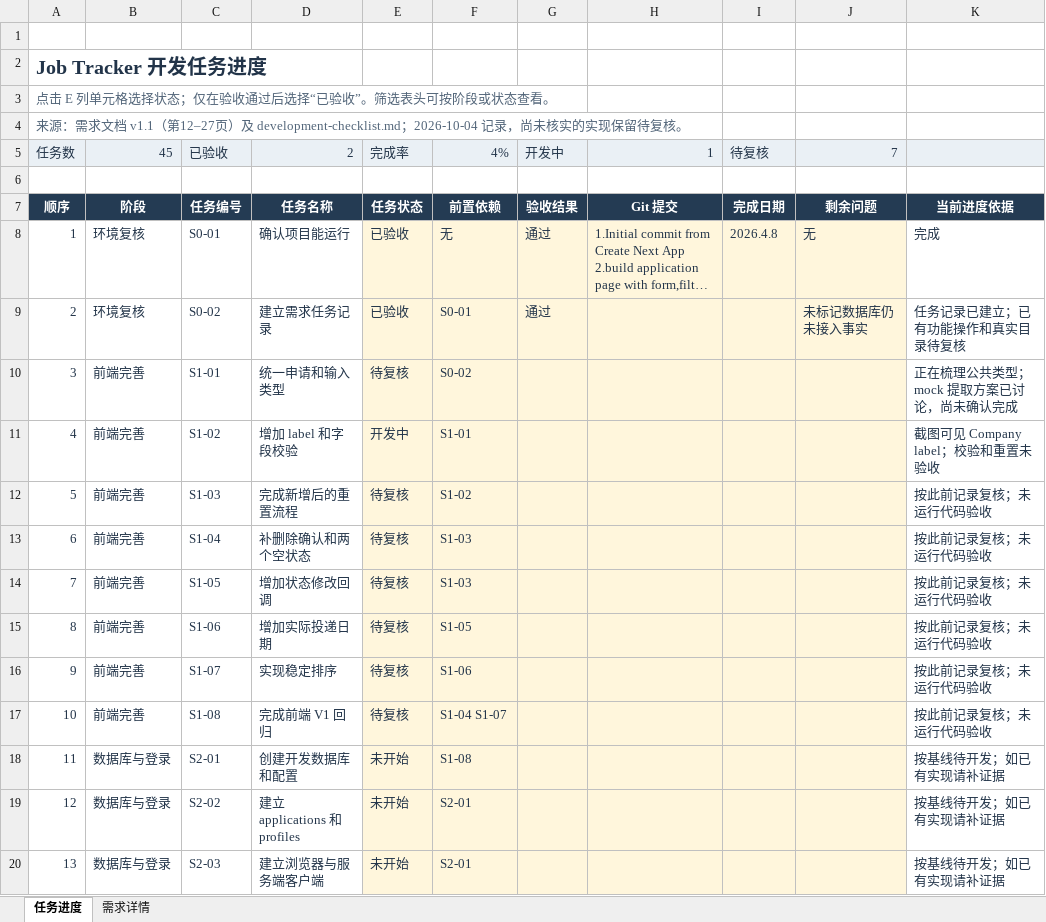
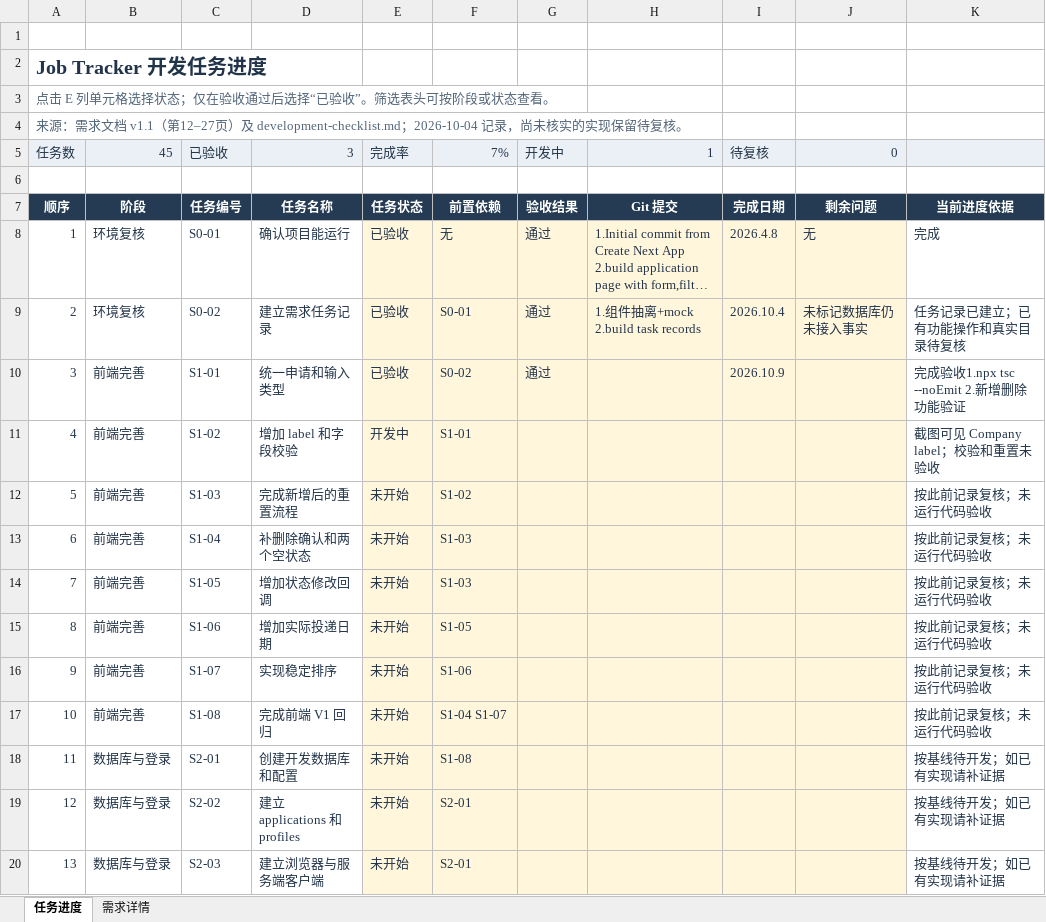
Before and after one commit to SuperJCL/job-tracker-fullstack, an Excel workbook: Docs/JobTracker_Development_Tasks.xlsx, sheet 任务进度, drawn as a sheet; only a part is shown; long unchanged cells end in …; values as stored, in another font and other column widths than the file's, no borders; conditional formats and table styles not drawn; ↵ is a line break in a cell; the diff names each change by its address in the sheet, - before the commit and + after, or states it on an @@ line.

```diff
--- a/Docs/JobTracker_Development_Tasks.xlsx (sheet 任务进度)
+++ b/Docs/JobTracker_Development_Tasks.xlsx (sheet 任务进度)
-D5: 2
+D5: 3
-F5: 4%
+F5: 7%
-J5: 7
+J5: 0
-H9: (empty)
+H9: 1.组件抽离+mock ↵ 2.build task records
-I9: (empty)
+I9: 2026.10.4
-E10: 待复核
+E10: 已验收
-G10: (empty)
+G10: 通过
-I10: (empty)
+I10: 2026.10.9
-K10: 正在梳理公共类型；mock 提取方案已讨论，尚未确认完成
+K10: 完成验收1.npx tsc --noEmit 2.新增删除功能验证
-E12:E17: 待复核
+E12:E17: 未开始
```
Also changed, not shown: sheet 需求详情, 4 other files.
